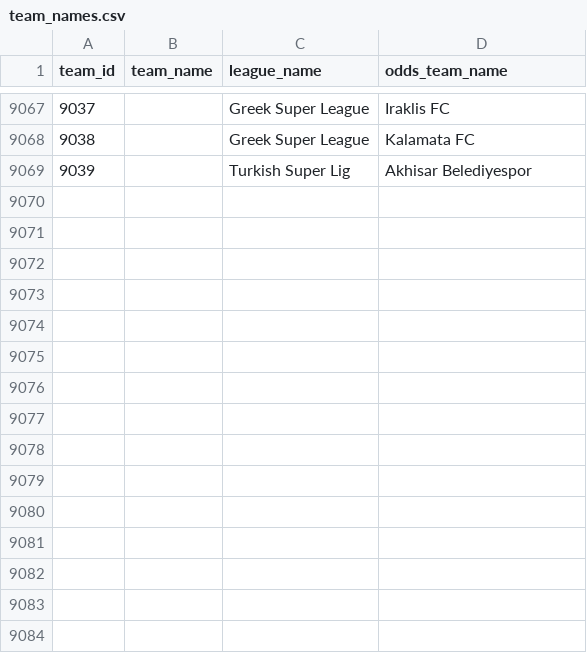
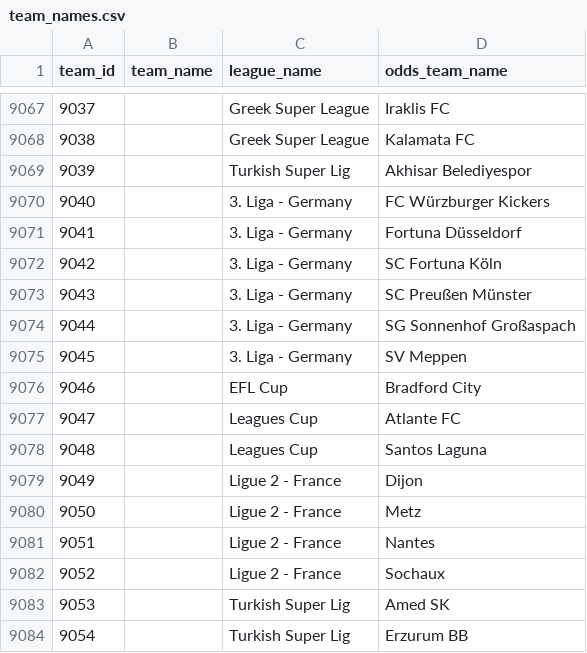
Before and after one commit to ignaciomedinar/goal-genius-dbt, a CSV file: goal_genius_db/seeds/team_names.csv, drawn as a sheet; only a part is shown, gaps mark what is left out.

```diff
--- a/goal_genius_db/seeds/team_names.csv
+++ b/goal_genius_db/seeds/team_names.csv
@@ -9069 +9069,16 @@
 9039,,Turkish Super Lig,Akhisar Belediyespor
+9040,,3. Liga - Germany,FC Würzburger Kickers
+9041,,3. Liga - Germany,Fortuna Düsseldorf
+9042,,3. Liga - Germany,SC Fortuna Köln
+9043,,3. Liga - Germany,SC Preußen Münster
+9044,,3. Liga - Germany,SG Sonnenhof Großaspach
+9045,,3. Liga - Germany,SV Meppen
+9046,,EFL Cup,Bradford City
+9047,,Leagues Cup,Atlante FC
+9048,,Leagues Cup,Santos Laguna
+9049,,Ligue 2 - France,Dijon
+9050,,Ligue 2 - France,Metz
+9051,,Ligue 2 - France,Nantes
+9052,,Ligue 2 - France,Sochaux
+9053,,Turkish Super Lig,Amed SK
+9054,,Turkish Super Lig,Erzurum BB
```
